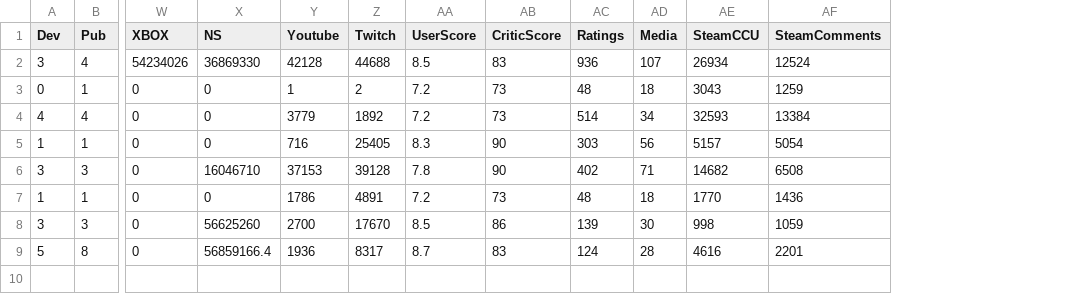
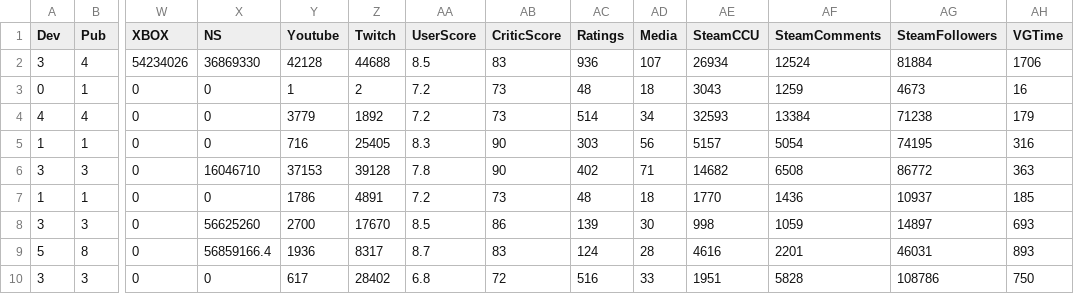
Before and after one commit to arcboundavenger/Python1, a CSV file: gametestdata.csv, drawn as a sheet; only a part is shown, gaps mark what is left out; rows hold the shown columns only; the diff names each change by its address in the sheet, - before the commit and + after, or states it on an @@ line.

```diff
--- a/gametestdata.csv
+++ b/gametestdata.csv
+column AG (SteamFollowers), rows 2-9: 81884 | 4673 | 71238 | 74195 | 86772 | 10937 | 14897 | 46031
+column AH (VGTime), rows 2-9: 1706 | 16 | 179 | 316 | 363 | 185 | 693 | 893
+row 10: 3 | 3 | 0 | 0 | 617 | 28402 | 6.8 | 72 | 516 | 33 | 1951 | 5828 | 108786 | 750
```
Also changed, not shown: 3 other files.
